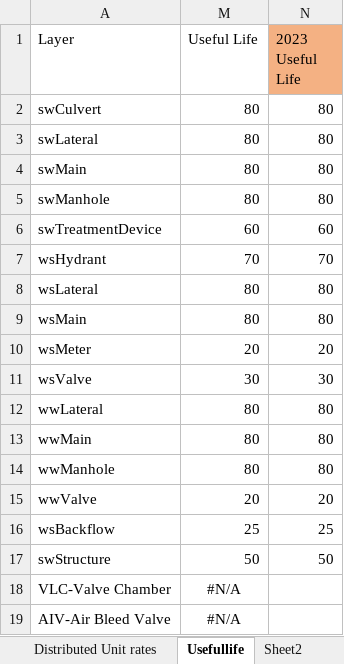
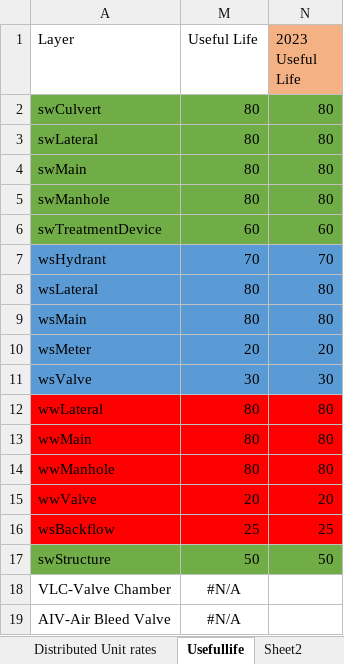
Before and after one commit to SAM-QLDC/qldc-pi-ia-iam-prod, an Excel workbook: _notes/unit_rates/Unitsrates Valuation _ July2022_Jun2023.xlsx, sheet Usefullife, drawn as a sheet; only a part is shown; values as stored, in another font and other column widths than the file's, no borders; the diff names each change by its address in the sheet, - before the commit and + after, or states it on an @@ line.

```diff
--- a/_notes/unit_rates/Unitsrates Valuation _ July2022_Jun2023.xlsx (sheet Usefullife)
+++ b/_notes/unit_rates/Unitsrates Valuation _ July2022_Jun2023.xlsx (sheet Usefullife)
-A2:A6 fill: none
+A2:A6 fill: #70AD47
-M2:N6 fill: none
+M2:N6 fill: #70AD47
-A7:A11 fill: none
+A7:A11 fill: #5B9BD5
-M7:N11 fill: none
+M7:N11 fill: #5B9BD5
-A12:A16 fill: none
+A12:A16 fill: #FF0000
-M12:N16 fill: none
+M12:N16 fill: #FF0000
-A17 fill: none
+A17 fill: #70AD47
-M17:N17 fill: none
+M17:N17 fill: #70AD47
```
Also changed, not shown: sheet Distributed Unit rates, 2 other files.
